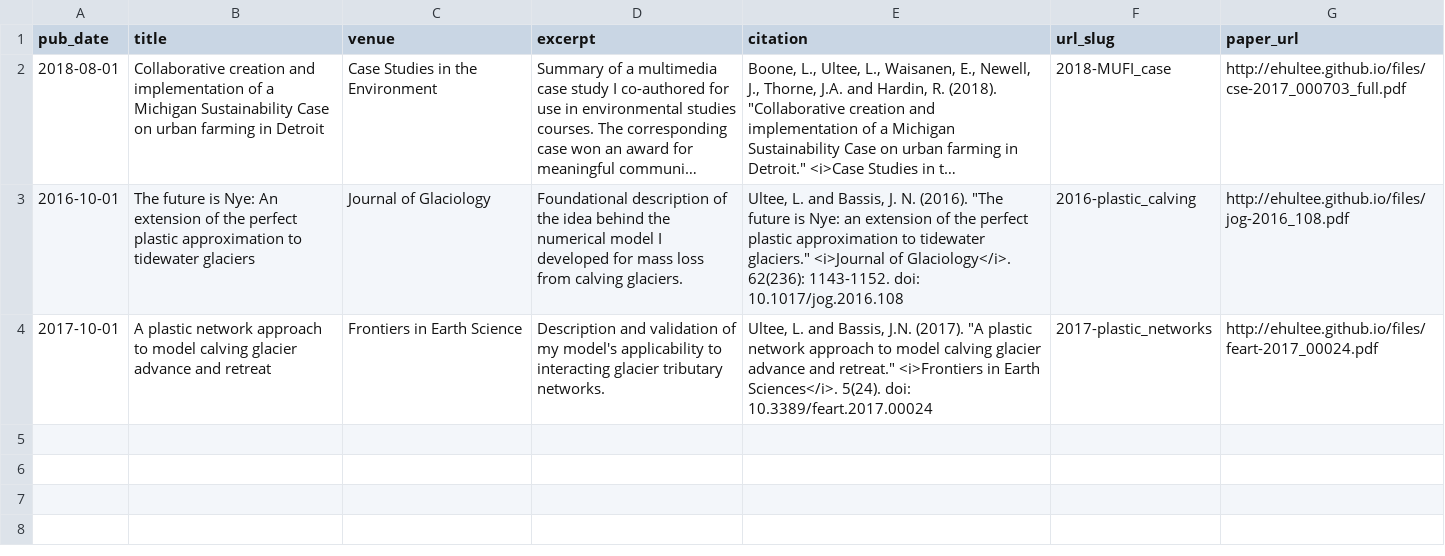
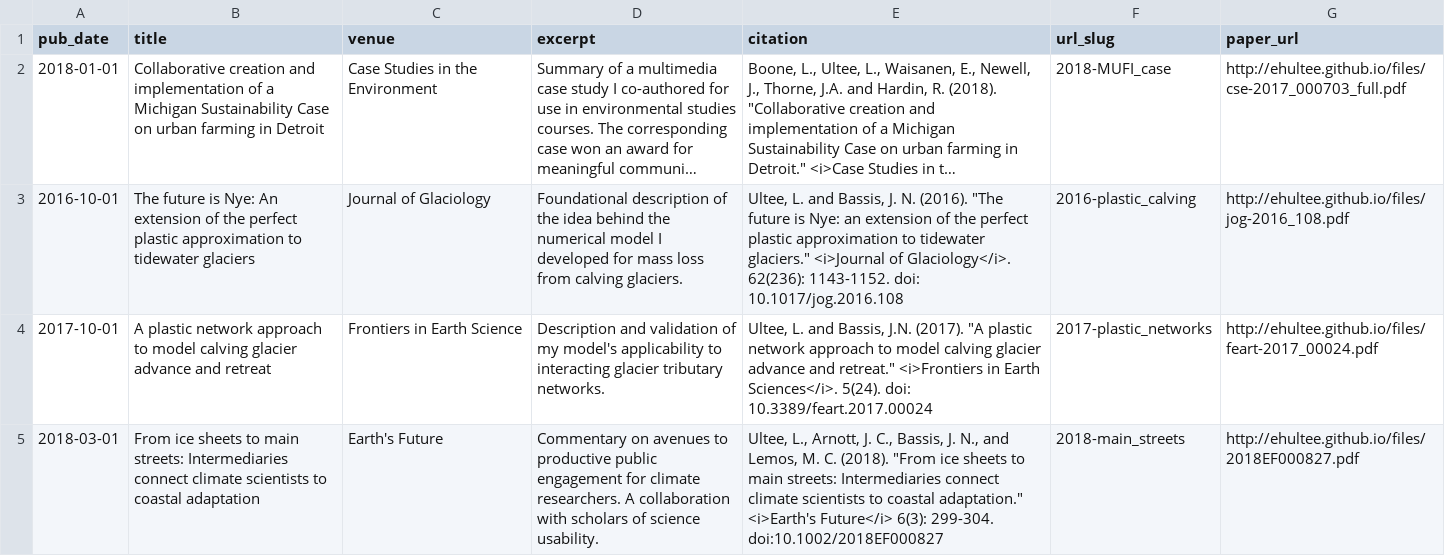
Before and after one commit to ehultee/ehultee.github.io, a TSV file: markdown_generator/publications.tsv, drawn as a sheet; long unchanged cells end in …; the diff names each change by its address in the sheet, - before the commit and + after, or states it on an @@ line.

Commit message:
Added 2018 Earth's Future paper to pubs

```diff
--- a/markdown_generator/publications.tsv
+++ b/markdown_generator/publications.tsv
-A2 (pub_date): 2018-08-01
+A2 (pub_date): 2018-01-01
+row 5: 2018-03-01 | From ice sheets to main streets: Intermediaries connect climate scientists to coastal adaptation | Earth's Future | Commentary on avenues to productive public engagement for climate researchers. A collaboration with scholars of science usability. | Ultee, L., Arnott, J. C., Bassis, J. N., and Lemos, M. C. (2018). "From ice sheets to main streets: Intermediaries connect climate scientists to coastal adaptation." <i>Earth's Future</i> 6(3): 299-304. doi:10.1002/2018EF000827 | 2018-main_streets | http://ehultee.github.io/files/2018EF000827.pdf
```
Also changed, not shown: 7 other files.
